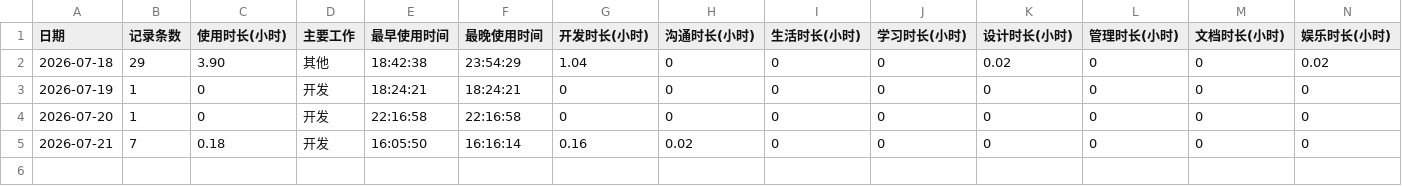
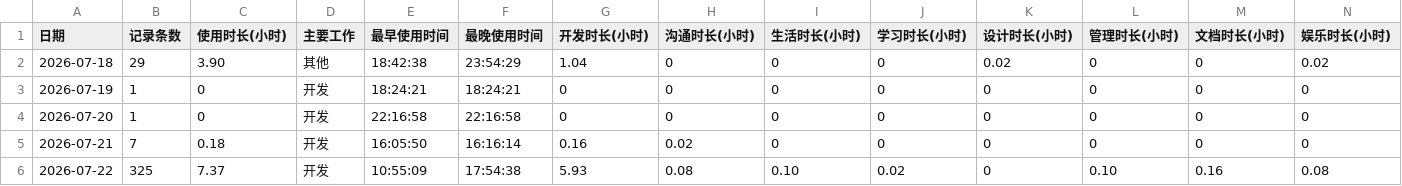
Before and after one commit to DGLZR/AI-daliy-check, a CSV file: data/daily_summary.csv, drawn as a sheet; only a part is shown; rows hold the shown columns only; the diff names each change by its address in the sheet, - before the commit and + after, or states it on an @@ line.

```diff
--- a/data/daily_summary.csv
+++ b/data/daily_summary.csv
+row 6: 2026-07-22 | 325 | 7.37 | 开发 | 10:55:09 | 17:54:38 | 5.93 | 0.08 | 0.10 | 0.02 | 0 | 0.10 | 0.16 | 0.08
```
Also changed, not shown: 20 other files.
